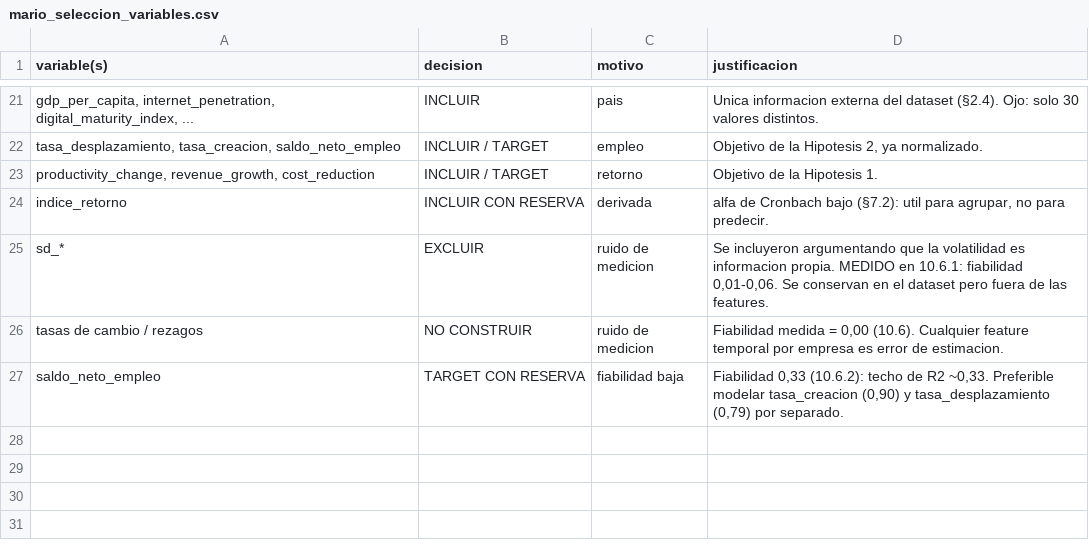
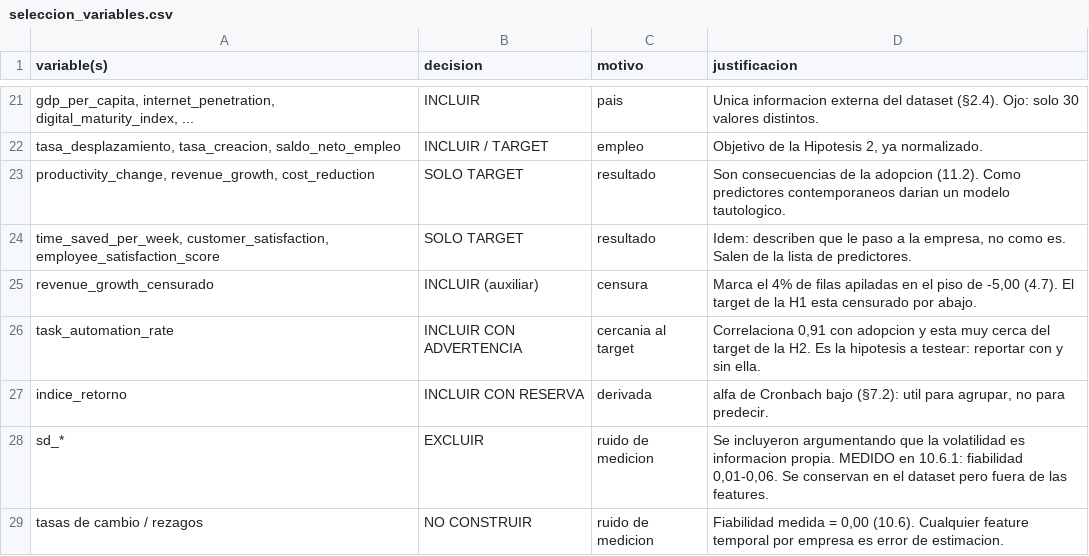
Before and after one commit to Franncippi/Proyecto-mentoria-M09, a CSV file: docs/seleccion_variables.csv (was docs/mario_seleccion_variables.csv), drawn as a sheet; only a part is shown, gaps mark what is left out; the shorter side is filled out with more unchanged rows; the diff names each change by its address in the sheet, - before the commit and + after, or states it on an @@ line.

```diff
--- a/docs/mario_seleccion_variables.csv
+++ b/docs/seleccion_variables.csv
-B23 (decision): INCLUIR / TARGET
+B23 (decision): SOLO TARGET
-C23 (motivo): retorno
+C23 (motivo): resultado
-D23 (justificacion): Objetivo de la Hipotesis 1.
+D23 (justificacion): Son consecuencias de la adopcion (11.2). Como predictores contemporaneos darian un modelo tautologico.
+row 24: time_saved_per_week, customer_satisfaction, employee_satisfaction_score | SOLO TARGET | resultado | Idem: describen que le paso a la empresa, no como es. Salen de la lista de predictores.
+row 25: revenue_growth_censurado | INCLUIR (auxiliar) | censura | Marca el 4% de filas apiladas en el piso de -5,00 (4.7). El target de la H1 esta censurado por abajo.
+row 26: task_automation_rate | INCLUIR CON ADVERTENCIA | cercania al target | Correlaciona 0,91 con adopcion y esta muy cerca del target de la H2. Es la hipotesis a testear: reportar con y sin ella.
```
Also changed, not shown: 3 other files.
